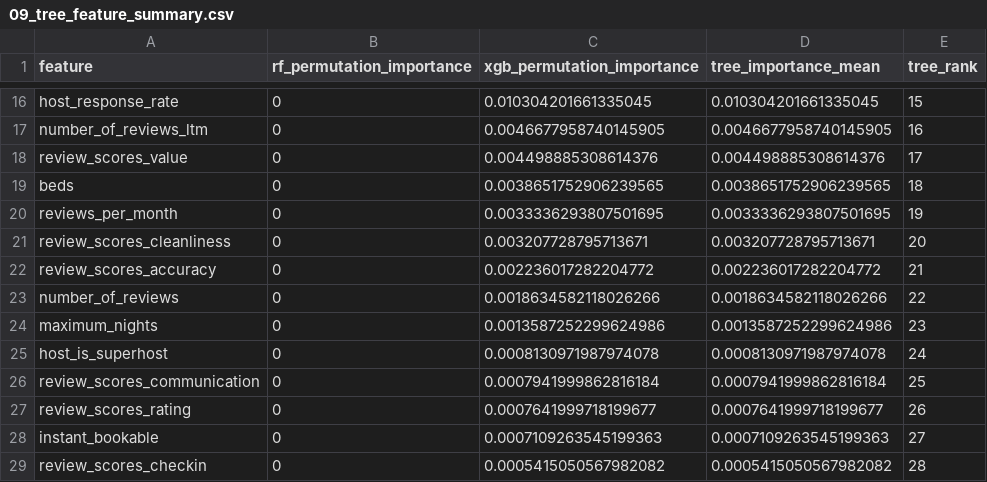
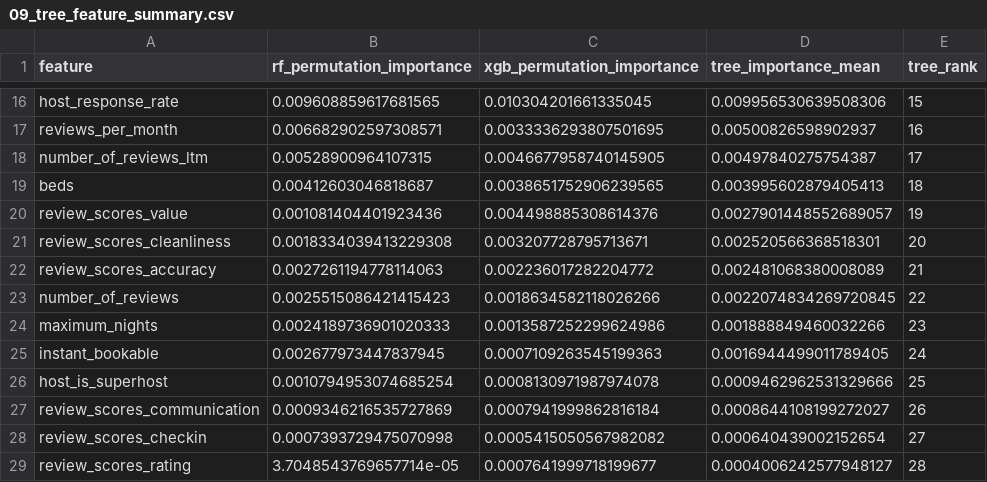
Before and after one commit to pamern/airbnb-analytics-platform, a CSV file: ml/outputs/price_modeling/csv/09_tree_feature_summary.csv, drawn as a sheet; only a part is shown, gaps mark what is left out; removed rows and columns are numbered as before the commit, all else as after; the diff covers the shown part only; the diff names each change by its address in the sheet, - before the commit and + after, or states it on an @@ line.

```diff
--- a/ml/outputs/price_modeling/csv/09_tree_feature_summary.csv
+++ b/ml/outputs/price_modeling/csv/09_tree_feature_summary.csv
-B16 (rf_permutation_importance): 0
+B16 (rf_permutation_importance): 0.009608859617681565
-D16 (tree_importance_mean): 0.010304201661335045
+D16 (tree_importance_mean): 0.009956530639508306
+row 17: reviews_per_month | 0.006682902597308571 | 0.0033336293807501695 | 0.00500826598902937 | 16
-B18 (rf_permutation_importance): 0
+B18 (rf_permutation_importance): 0.00528900964107315
-D18 (tree_importance_mean): 0.0046677958740145905
+D18 (tree_importance_mean): 0.00497840275754387
-E18 (tree_rank): 16
+E18 (tree_rank): 17
-row 18: review_scores_value | 0 | 0.004498885308614376 | 0.004498885308614376 | 17
-B19 (rf_permutation_importance): 0
+B19 (rf_permutation_importance): 0.00412603046818687
-D19 (tree_importance_mean): 0.0038651752906239565
+D19 (tree_importance_mean): 0.003995602879405413
-row 20: reviews_per_month | 0 | 0.0033336293807501695 | 0.0033336293807501695 | 19
+row 20: review_scores_value | 0.001081404401923436 | 0.004498885308614376 | 0.0027901448552689057 | 19
-B21 (rf_permutation_importance): 0
+B21 (rf_permutation_importance): 0.0018334039413229308
-D21 (tree_importance_mean): 0.003207728795713671
+D21 (tree_importance_mean): 0.002520566368518301
-B22 (rf_permutation_importance): 0
+B22 (rf_permutation_importance): 0.0027261194778114063
-D22 (tree_importance_mean): 0.002236017282204772
+D22 (tree_importance_mean): 0.002481068380008089
-B23 (rf_permutation_importance): 0
+B23 (rf_permutation_importance): 0.0025515086421415423
-D23 (tree_importance_mean): 0.0018634582118026266
+D23 (tree_importance_mean): 0.0022074834269720845
-B24 (rf_permutation_importance): 0
+B24 (rf_permutation_importance): 0.0024189736901020333
-D24 (tree_importance_mean): 0.0013587252299624986
+D24 (tree_importance_mean): 0.001888849460032266
+row 25: instant_bookable | 0.002677973447837945 | 0.0007109263545199363 | 0.0016944499011789405 | 24
-B26 (rf_permutation_importance): 0
+B26 (rf_permutation_importance): 0.0010794953074685254
-D26 (tree_importance_mean): 0.0008130971987974078
+D26 (tree_importance_mean): 0.0009462962531329666
-E26 (tree_rank): 24
+E26 (tree_rank): 25
-B27 (rf_permutation_importance): 0
+B27 (rf_permutation_importance): 0.0009346216535727869
-D27 (tree_importance_mean): 0.0007941999862816184
+D27 (tree_importance_mean): 0.0008644108199272027
-E27 (tree_rank): 25
+E27 (tree_rank): 26
-row 27: review_scores_rating | 0 | 0.0007641999718199677 | 0.0007641999718199677 | 26
-row 28: instant_bookable | 0 | 0.0007109263545199363 | 0.0007109263545199363 | 27
-B28 (rf_permutation_importance): 0
+B28 (rf_permutation_importance): 0.0007393729475070998
-D28 (tree_importance_mean): 0.0005415050567982082
+D28 (tree_importance_mean): 0.000640439002152654
-E28 (tree_rank): 28
+E28 (tree_rank): 27
+row 29: review_scores_rating | 3.7048543769657714e-05 | 0.0007641999718199677 | 0.0004006242577948127 | 28
```
Also changed, not shown: 3 added rows, 3 removed rows and 28 edited cells elsewhere in this file, ml/outputs/price_modeling/csv/03_baseline_cv_fold_results.csv, ml/outputs/price_modeling/csv/08_univariate_feature_summary.csv, 50 other files.
